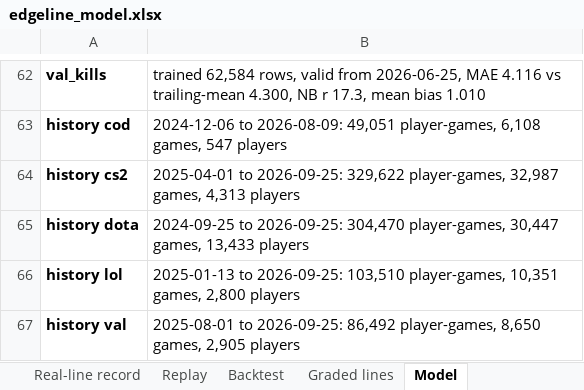
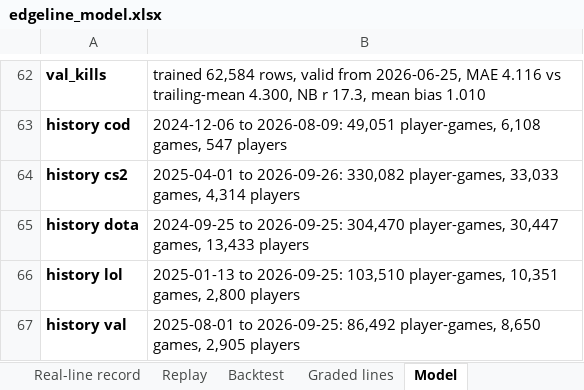
Before and after one commit to vppbuisiness-boop/onboardedagent, an Excel workbook: data/exports/edgeline_model.xlsx, sheet Model, drawn as a sheet; only a part is shown, gaps mark what is left out; values as stored, in another font and other column widths than the file's, no borders; the diff names each change by its address in the sheet, - before the commit and + after, or states it on an @@ line.

```diff
--- a/data/exports/edgeline_model.xlsx (sheet Model)
+++ b/data/exports/edgeline_model.xlsx (sheet Model)
-B64: 2025-04-01 to 2026-09-25: 329,622 player-games, 32,987 games, 4,313 players
+B64: 2025-04-01 to 2026-09-26: 330,082 player-games, 33,033 games, 4,314 players
```
Also changed, not shown: sheet Graded lines, sheet Board, sheet Line shopping, sheet Bettable picks, sheet Real-line record, sheet Backtest, 1 other file.
